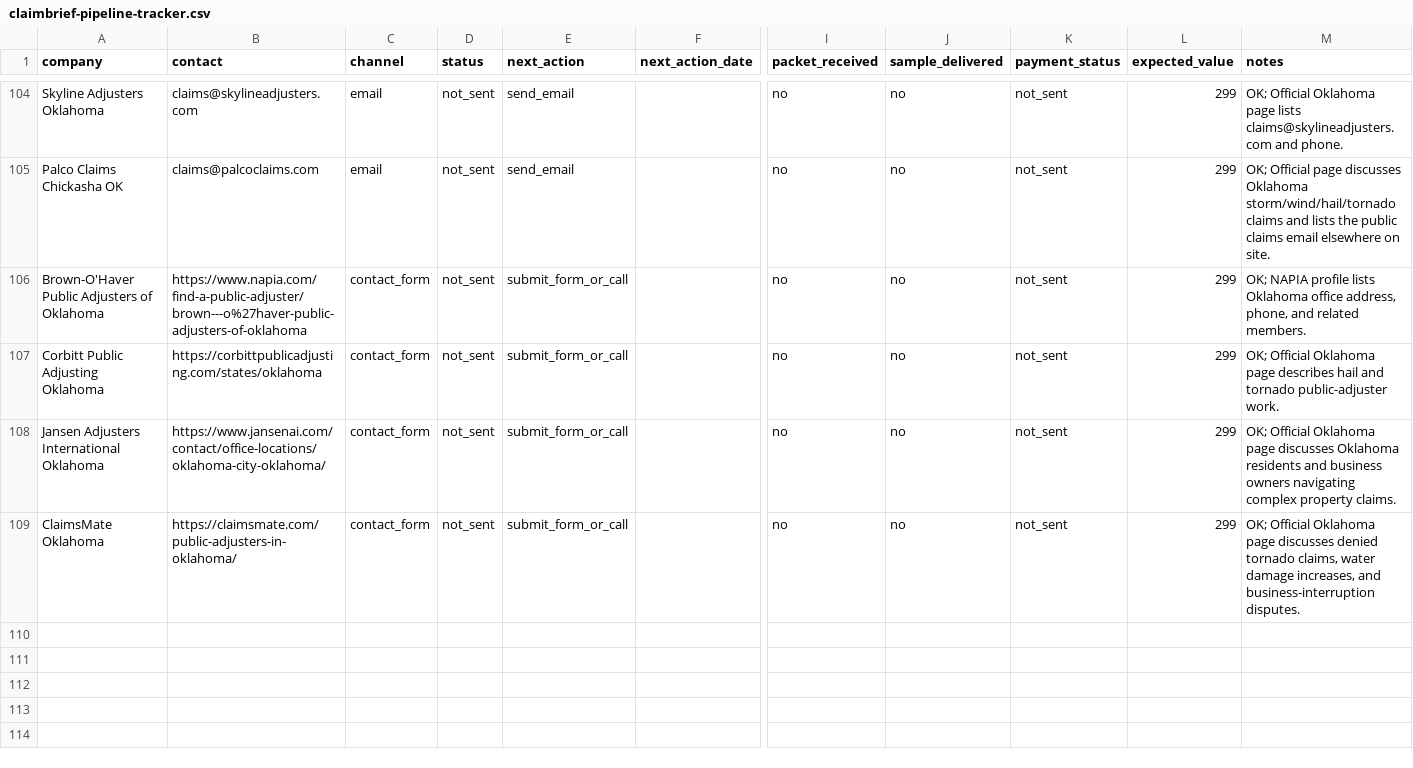
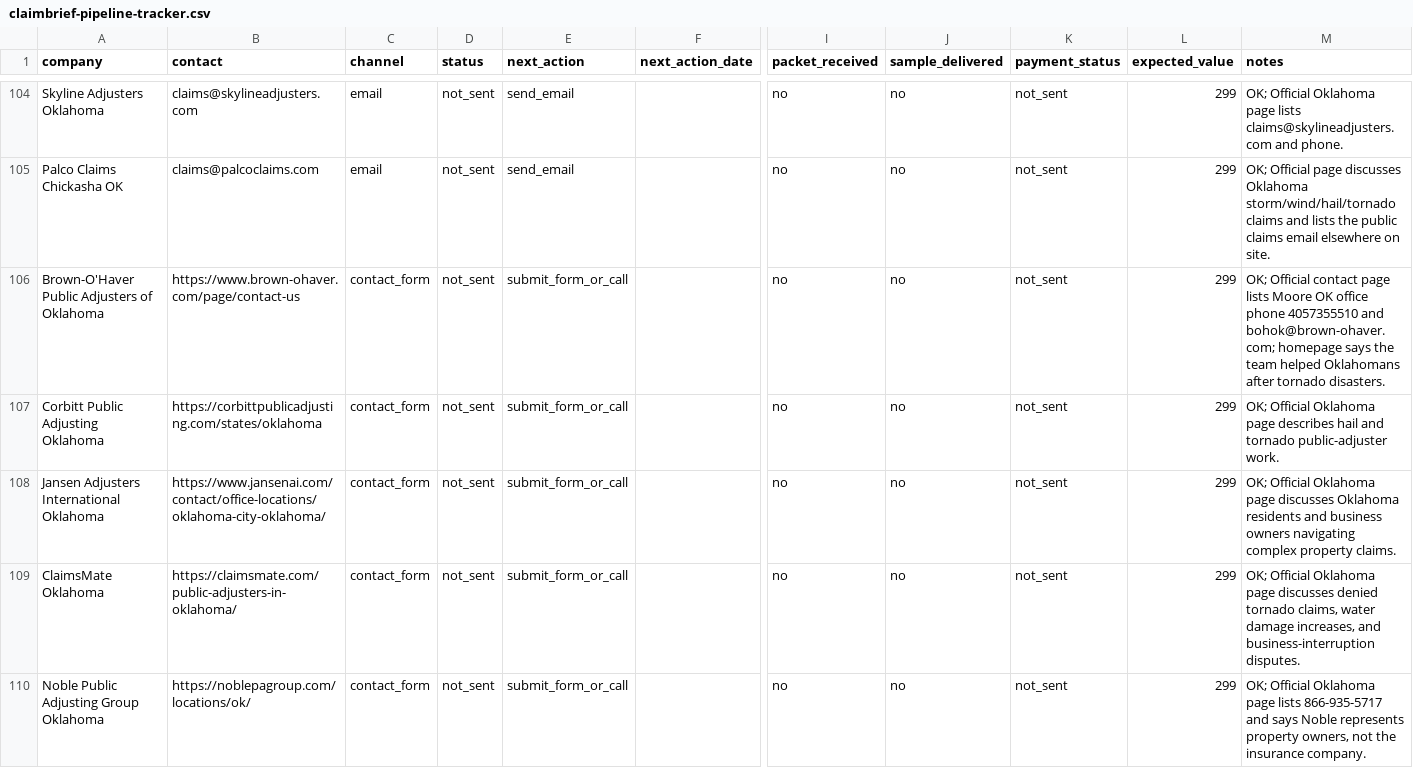
Before and after one commit to sandip-pathe/arin, a CSV file: docs/outreach/claimbrief-pipeline-tracker.csv, drawn as a sheet; only a part is shown, gaps mark what is left out; rows hold the shown columns only; the diff names each change by its address in the sheet, - before the commit and + after, or states it on an @@ line.

```diff
--- a/docs/outreach/claimbrief-pipeline-tracker.csv
+++ b/docs/outreach/claimbrief-pipeline-tracker.csv
-B106 (contact): https://www.napia.com/find-a-public-adjuster/brown---o%27haver-public-adjusters-of-oklahoma
+B106 (contact): https://www.brown-ohaver.com/page/contact-us
-M106 (notes): OK; NAPIA profile lists Oklahoma office address, phone, and related members.
+M106 (notes): OK; Official contact page lists Moore OK office phone 4057355510 and bohok@brown-ohaver.com; homepage says the team helped Oklahomans after tornado disasters.
+row 110: Noble Public Adjusting Group Oklahoma | https://noblepagroup.com/locations/ok/ | contact_form | not_sent | submit_form_or_call |  | no | no | not_sent | 299 | OK; Official Oklahoma page lists 866-935-5717 and says Noble represents property owners, not the insurance company.
```
Also changed, not shown: docs/outreach/claimbrief-prospects-2026-07-02.csv, docs/outreach/generated/claimbrief-contact-form-messages-2026-07-02.csv, 9 other files.
